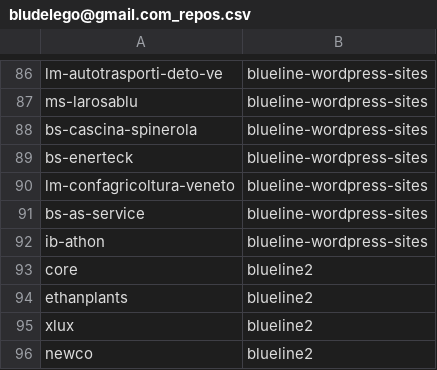
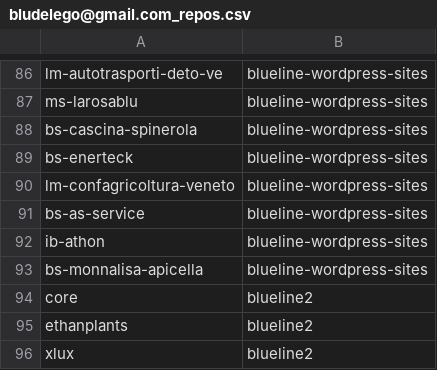
Before and after one commit to seriiserii825/py-bitbucket, a CSV file: bludelego@gmail.com_repos.csv, drawn as a sheet; only a part is shown, gaps mark what is left out; the shorter side is filled out with more unchanged rows.

Commit message:
feat: new repo

```diff
--- a/bludelego@gmail.com_repos.csv
+++ b/bludelego@gmail.com_repos.csv
@@ -92,2 +92,3 @@ bs-as-service,blueline-wordpress-sites
 ib-athon,blueline-wordpress-sites
+bs-monnalisa-apicella,blueline-wordpress-sites
 core,blueline2
```
Also changed, not shown: github_repos.csv, 2 other files.
